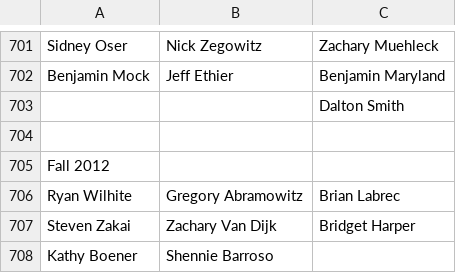
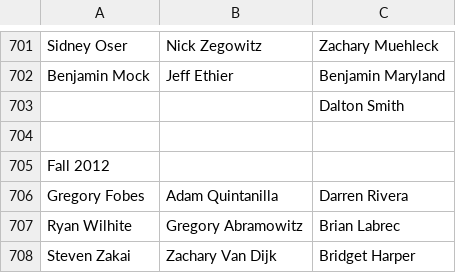
Before and after one commit to friedlettuce/Genealogy, a CSV file: PsiArchive.csv, drawn as a sheet; only a part is shown, gaps mark what is left out; the shorter side is filled out with more unchanged rows; the diff names each change by its address in the sheet, - before the commit and + after, or states it on an @@ line.

```diff
--- a/PsiArchive.csv
+++ b/PsiArchive.csv
+row 706: Gregory Fobes | Adam Quintanilla | Darren Rivera
```
Also changed, not shown: Genprog.csv.
